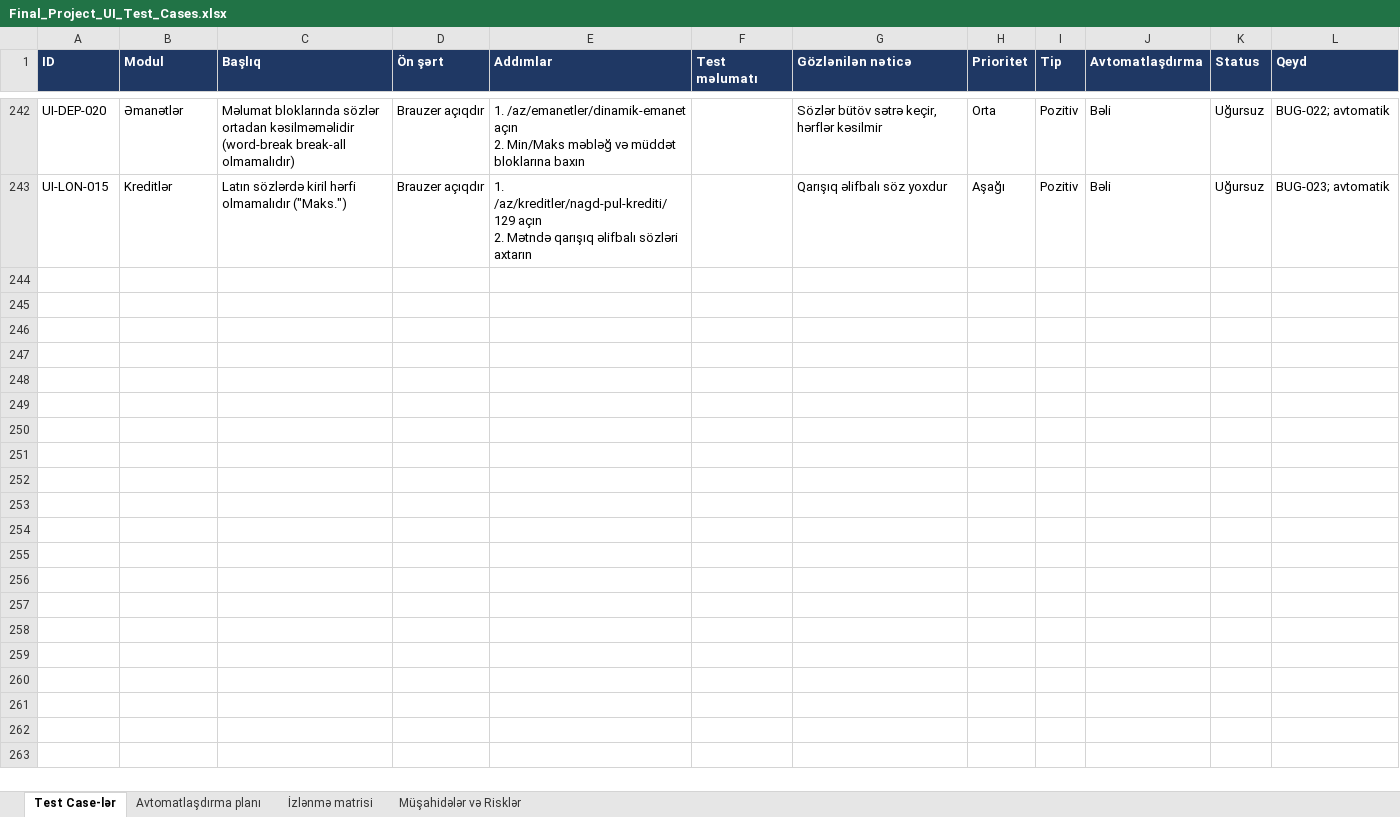
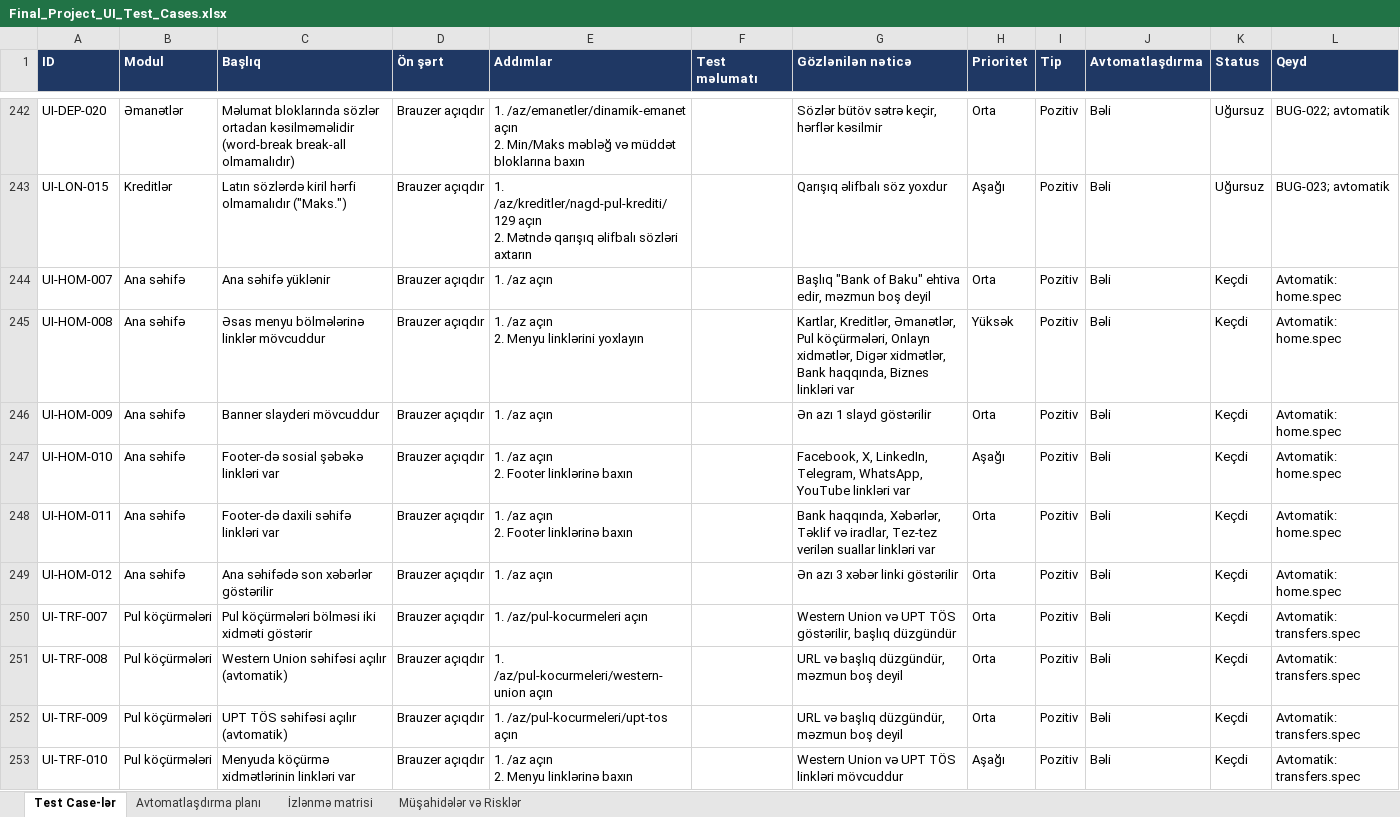
Before and after one commit to GunayJafarovaQA/BankOfBaku-QA-Final, an Excel workbook: docs/Final_Project_UI_Test_Cases.xlsx, sheet Test Case-lər, drawn as a sheet; only a part is shown, gaps mark what is left out; values as stored, in another font and other column widths than the file's, no borders; charts and pictures not drawn; ↵ is a line break in a cell; the diff covers the shown part only; the diff names each change by its address in the sheet, - before the commit and + after, or states it on an @@ line.

Commit message:
Add home, transfers, news, services and about UI specs, update docs

```diff
--- a/docs/Final_Project_UI_Test_Cases.xlsx (sheet Test Case-lər)
+++ b/docs/Final_Project_UI_Test_Cases.xlsx (sheet Test Case-lər)
+row 244: UI-HOM-007 | Ana səhifə | Ana səhifə yüklənir | Brauzer açıqdır | 1. /az açın |  | Başlıq "Bank of Baku" ehtiva edir, məzmun boş deyil | Orta | Pozitiv | Bəli | Keçdi | Avtomatik: home.spec
+row 245: UI-HOM-008 | Ana səhifə | Əsas menyu bölmələrinə linklər mövcuddur | Brauzer açıqdır | 1. /az açın ↵ 2. Menyu linklərini yoxlayın |  | Kartlar, Kreditlər, Əmanətlər, Pul köçürmələri, Onlayn xidmətlər, Digər xidmətlər, Bank haqqında, Biznes linkləri var | Yüksək | Pozitiv | Bəli | Keçdi | Avtomatik: home.spec
+row 246: UI-HOM-009 | Ana səhifə | Banner slayderi mövcuddur | Brauzer açıqdır | 1. /az açın |  | Ən azı 1 slayd göstərilir | Orta | Pozitiv | Bəli | Keçdi | Avtomatik: home.spec
+row 247: UI-HOM-010 | Ana səhifə | Footer-də sosial şəbəkə linkləri var | Brauzer açıqdır | 1. /az açın ↵ 2. Footer linklərinə baxın |  | Facebook, X, LinkedIn, Telegram, WhatsApp, YouTube linkləri var | Aşağı | Pozitiv | Bəli | Keçdi | Avtomatik: home.spec
+row 248: UI-HOM-011 | Ana səhifə | Footer-də daxili səhifə linkləri var | Brauzer açıqdır | 1. /az açın ↵ 2. Footer linklərinə baxın |  | Bank haqqında, Xəbərlər, Təklif və iradlar, Tez-tez verilən suallar linkləri var | Orta | Pozitiv | Bəli | Keçdi | Avtomatik: home.spec
+row 249: UI-HOM-012 | Ana səhifə | Ana səhifədə son xəbərlər göstərilir | Brauzer açıqdır | 1. /az açın |  | Ən azı 3 xəbər linki göstərilir | Orta | Pozitiv | Bəli | Keçdi | Avtomatik: home.spec
+row 250: UI-TRF-007 | Pul köçürmələri | Pul köçürmələri bölməsi iki xidməti göstərir | Brauzer açıqdır | 1. /az/pul-kocurmeleri açın |  | Western Union və UPT TÖS göstərilir, başlıq düzgündür | Orta | Pozitiv | Bəli | Keçdi | Avtomatik: transfers.spec
+row 251: UI-TRF-008 | Pul köçürmələri | Western Union səhifəsi açılır (avtomatik) | Brauzer açıqdır | 1. /az/pul-kocurmeleri/western-union açın |  | URL və başlıq düzgündür, məzmun boş deyil | Orta | Pozitiv | Bəli | Keçdi | Avtomatik: transfers.spec
+row 252: UI-TRF-009 | Pul köçürmələri | UPT TÖS səhifəsi açılır (avtomatik) | Brauzer açıqdır | 1. /az/pul-kocurmeleri/upt-tos açın |  | URL və başlıq düzgündür, məzmun boş deyil | Orta | Pozitiv | Bəli | Keçdi | Avtomatik: transfers.spec
+row 253: UI-TRF-010 | Pul köçürmələri | Menyuda köçürmə xidmətlərinin linkləri var | Brauzer açıqdır | 1. /az açın ↵ 2. Menyu linklərinə baxın |  | Western Union və UPT TÖS linkləri mövcuddur | Aşağı | Pozitiv | Bəli | Keçdi | Avtomatik: transfers.spec
```
Also changed, not shown: 22 added rows elsewhere in this sheet, sheet Avtomatlaşdırma planı, sheet İzlənmə matrisi, docs/Final_Project_UI_Bug_Siyahisi.xlsx, docs/Final_Project_UI_Ehate_Statusu.xlsx, 6 other files.
